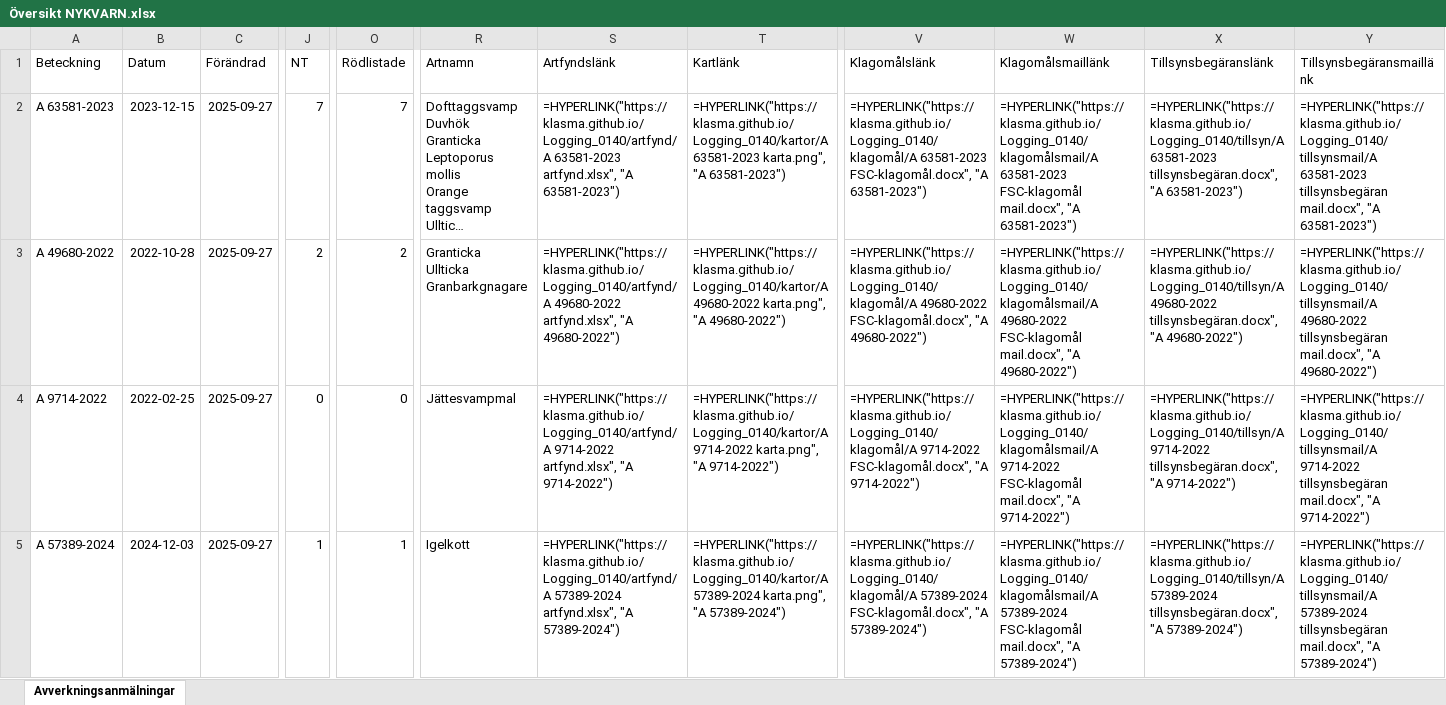
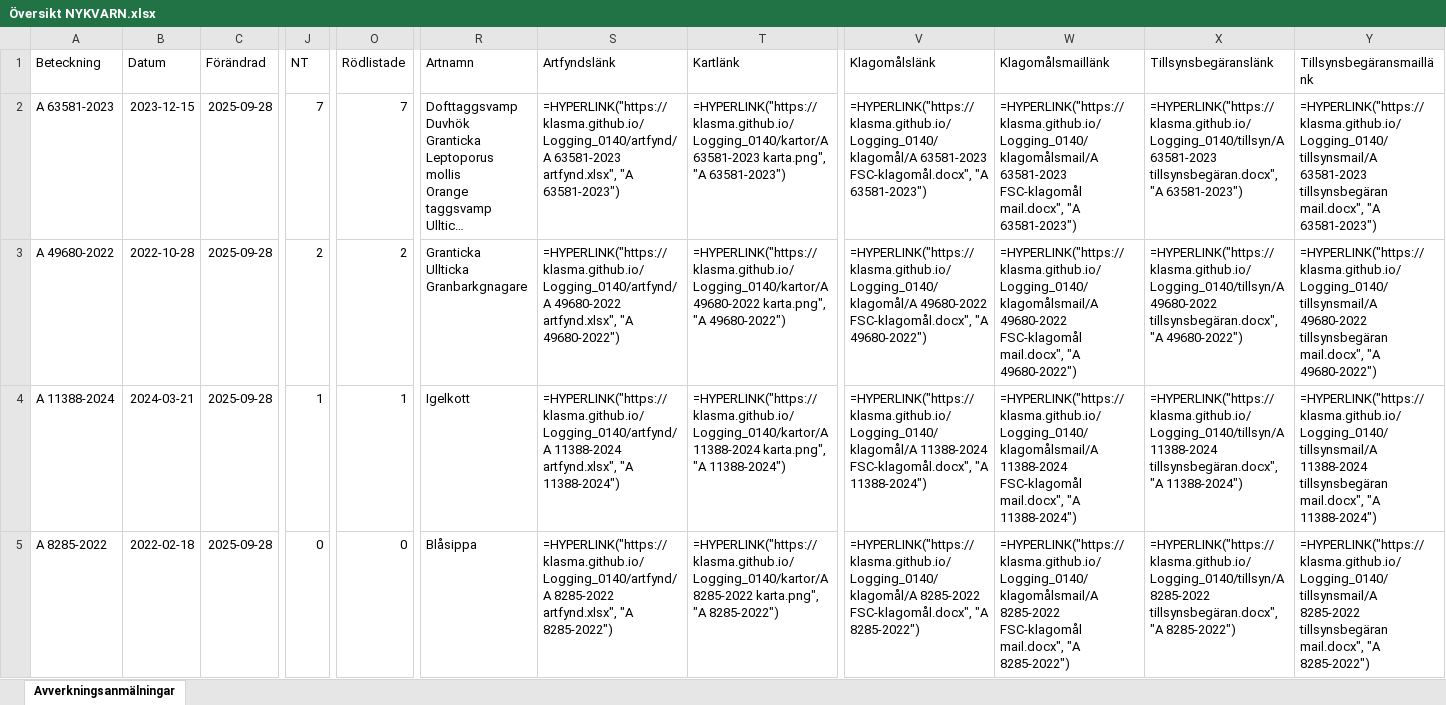
Before and after one commit to klasma/Logging_0140, an Excel workbook: Översikt NYKVARN.xlsx, sheet Avverkningsanmälningar, drawn as a sheet; only a part is shown, gaps mark what is left out; long unchanged cells end in …; values as stored, in another font and other column widths than the file's, no borders; formulas without a stored value are shown as written; the diff covers the shown part only; the diff names each change by its address in the sheet, - before the commit and + after, or states it on an @@ line.

```diff
--- a/Översikt NYKVARN.xlsx (sheet Avverkningsanmälningar)
+++ b/Översikt NYKVARN.xlsx (sheet Avverkningsanmälningar)
-C2:C5 (Förändrad): 2025-09-27
+C2:C5 (Förändrad): 2025-09-28
-A4 (Beteckning): A 9714-2022
+A4 (Beteckning): A 11388-2024
-B4 (Datum): 2022-02-25
+B4 (Datum): 2024-03-21
-J4 (NT): 0
+J4 (NT): 1
-O4 (Rödlistade): 0
+O4 (Rödlistade): 1
-R4 (Artnamn): Jättesvampmal
+R4 (Artnamn): Igelkott
-S4 (Artfyndslänk): =HYPERLINK("https://klasma.github.io/Logging_0140/artfynd/A 9714-2022 artfynd.xlsx", "A 9714-2022")
+S4 (Artfyndslänk): =HYPERLINK("https://klasma.github.io/Logging_0140/artfynd/A 11388-2024 artfynd.xlsx", "A 11388-2024")
-T4 (Kartlänk): =HYPERLINK("https://klasma.github.io/Logging_0140/kartor/A 9714-2022 karta.png", "A 9714-2022")
+T4 (Kartlänk): =HYPERLINK("https://klasma.github.io/Logging_0140/kartor/A 11388-2024 karta.png", "A 11388-2024")
-V4 (Klagomålslänk): =HYPERLINK("https://klasma.github.io/Logging_0140/klagomål/A 9714-2022 FSC-klagomål.docx", "A 9714-2022")
+V4 (Klagomålslänk): =HYPERLINK("https://klasma.github.io/Logging_0140/klagomål/A 11388-2024 FSC-klagomål.docx", "A 11388-2024")
-W4 (Klagomålsmaillänk): =HYPERLINK("https://klasma.github.io/Logging_0140/klagomålsmail/A 9714-2022 FSC-klagomål mail.docx", "A 9714-2022")
+W4 (Klagomålsmaillänk): =HYPERLINK("https://klasma.github.io/Logging_0140/klagomålsmail/A 11388-2024 FSC-klagomål mail.docx", "A 11388-2024")
-X4 (Tillsynsbegäranslänk): =HYPERLINK("https://klasma.github.io/Logging_0140/tillsyn/A 9714-2022 tillsynsbegäran.docx", "A 9714-2022")
+X4 (Tillsynsbegäranslänk): =HYPERLINK("https://klasma.github.io/Logging_0140/tillsyn/A 11388-2024 tillsynsbegäran.docx", "A 11388-2024")
-Y4 (Tillsynsbegäransmaillänk): =HYPERLINK("https://klasma.github.io/Logging_0140/tillsynsmail/A 9714-2022 tillsynsbegäran mail.docx", "A 9714-2022")
+Y4 (Tillsynsbegäransmaillänk): =HYPERLINK("https://klasma.github.io/Logging_0140/tillsynsmail/A 11388-2024 tillsynsbegäran mail.docx", "A 11388-2024")
-A5 (Beteckning): A 57389-2024
+A5 (Beteckning): A 8285-2022
-B5 (Datum): 2024-12-03
+B5 (Datum): 2022-02-18
-J5 (NT): 1
+J5 (NT): 0
-O5 (Rödlistade): 1
+O5 (Rödlistade): 0
-R5 (Artnamn): Igelkott
+R5 (Artnamn): Blåsippa
-S5 (Artfyndslänk): =HYPERLINK("https://klasma.github.io/Logging_0140/artfynd/A 57389-2024 artfynd.xlsx", "A 57389-2024")
+S5 (Artfyndslänk): =HYPERLINK("https://klasma.github.io/Logging_0140/artfynd/A 8285-2022 artfynd.xlsx", "A 8285-2022")
-T5 (Kartlänk): =HYPERLINK("https://klasma.github.io/Logging_0140/kartor/A 57389-2024 karta.png", "A 57389-2024")
+T5 (Kartlänk): =HYPERLINK("https://klasma.github.io/Logging_0140/kartor/A 8285-2022 karta.png", "A 8285-2022")
-V5 (Klagomålslänk): =HYPERLINK("https://klasma.github.io/Logging_0140/klagomål/A 57389-2024 FSC-klagomål.docx", "A 57389-2024")
+V5 (Klagomålslänk): =HYPERLINK("https://klasma.github.io/Logging_0140/klagomål/A 8285-2022 FSC-klagomål.docx", "A 8285-2022")
-W5 (Klagomålsmaillänk): =HYPERLINK("https://klasma.github.io/Logging_0140/klagomålsmail/A 57389-2024 FSC-klagomål mail.docx", "A 57389-2024")
+W5 (Klagomålsmaillänk): =HYPERLINK("https://klasma.github.io/Logging_0140/klagomålsmail/A 8285-2022 FSC-klagomål mail.docx", "A 8285-2022")
-X5 (Tillsynsbegäranslänk): =HYPERLINK("https://klasma.github.io/Logging_0140/tillsyn/A 57389-2024 tillsynsbegäran.docx", "A 57389-2024")
+X5 (Tillsynsbegäranslänk): =HYPERLINK("https://klasma.github.io/Logging_0140/tillsyn/A 8285-2022 tillsynsbegäran.docx", "A 8285-2022")
-Y5 (Tillsynsbegäransmaillänk): =HYPERLINK("https://klasma.github.io/Logging_0140/tillsynsmail/A 57389-2024 tillsynsbegäran mail.docx", "A 57389-2024")
+Y5 (Tillsynsbegäransmaillänk): =HYPERLINK("https://klasma.github.io/Logging_0140/tillsynsmail/A 8285-2022 tillsynsbegäran mail.docx", "A 8285-2022")
```
Also changed, not shown: 345 edited cells elsewhere in this sheet, artfynd/A 11388-2024 artfynd.xlsx, artfynd/A 23279-2025 artfynd.xlsx, 41 other files.
